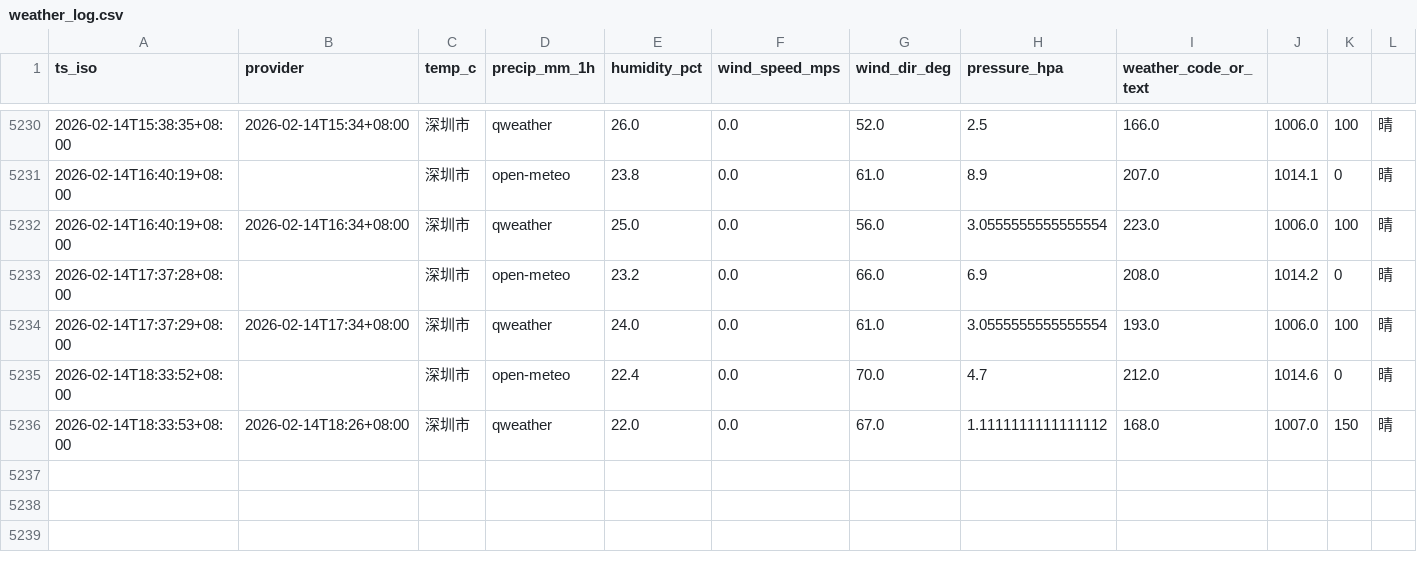
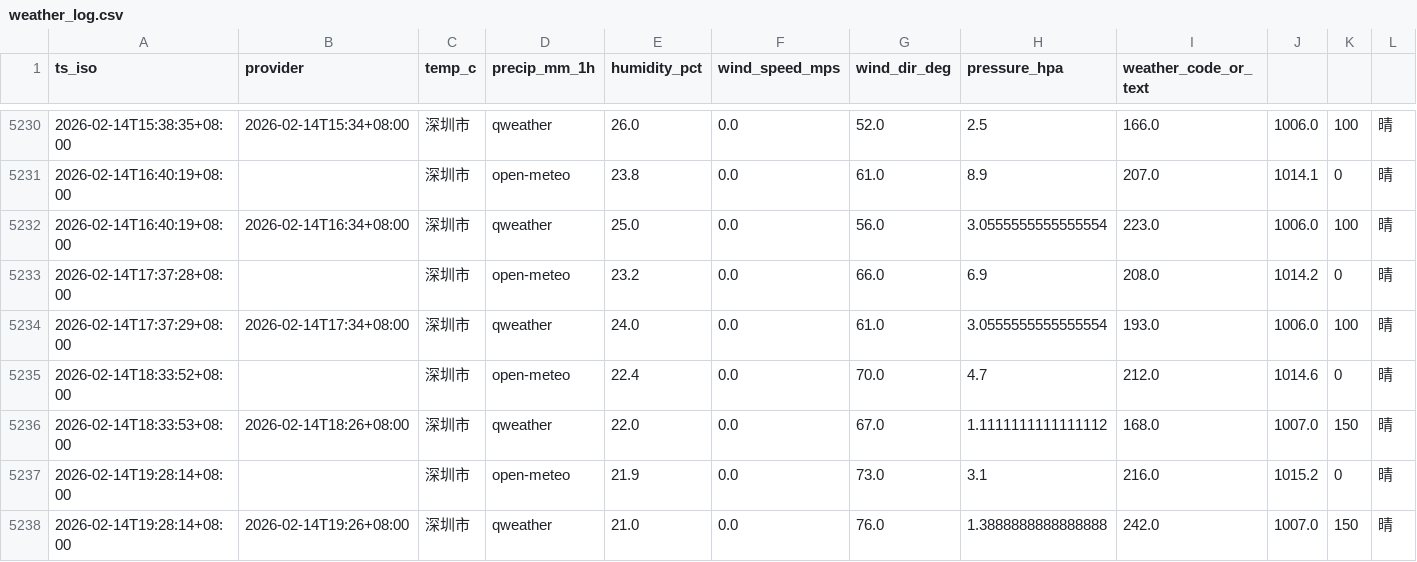
Before and after one commit to INKXXXXYY/shenzhen-weather-collector, a CSV file: weather_log.csv, drawn as a sheet; only a part is shown, gaps mark what is left out; the diff names each change by its address in the sheet, - before the commit and + after, or states it on an @@ line.

```diff
--- a/weather_log.csv
+++ b/weather_log.csv
+row 5237: 2026-02-14T19:28:14+08:00 |  | 深圳市 | open-meteo | 21.9 | 0.0 | 73.0 | 3.1 | 216.0 | 1015.2 | 0 | 晴
+row 5238: 2026-02-14T19:28:14+08:00 | 2026-02-14T19:26+08:00 | 深圳市 | qweather | 21.0 | 0.0 | 76.0 | 1.3888888888888888 | 242.0 | 1007.0 | 150 | 晴
```
